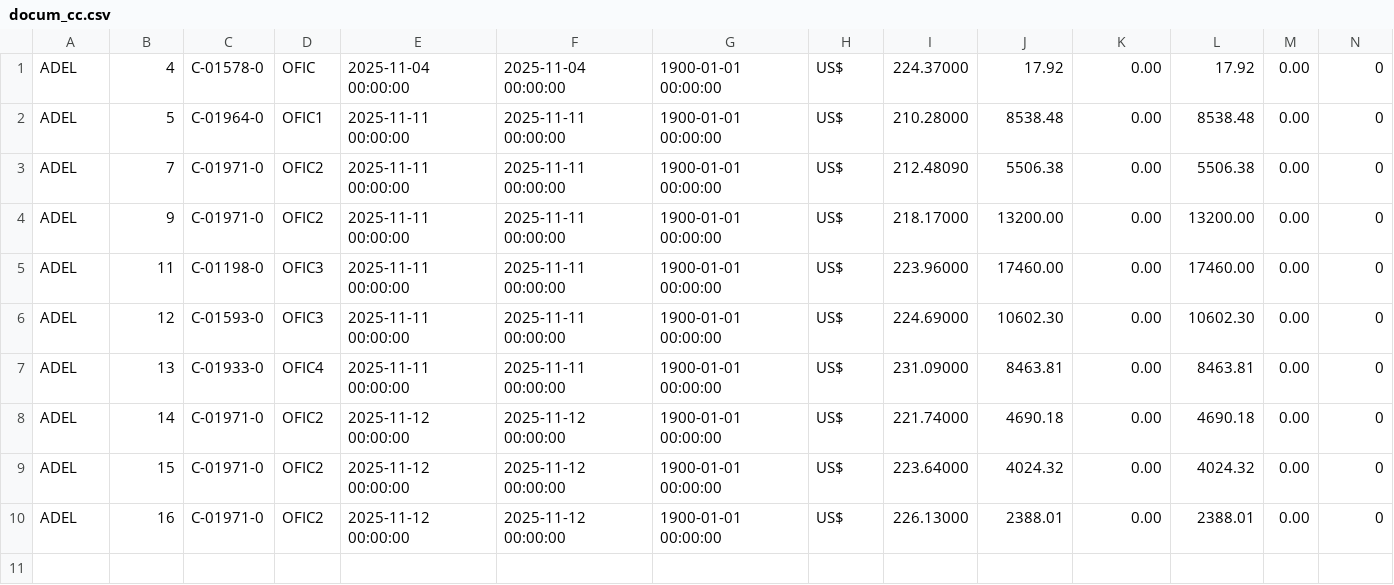
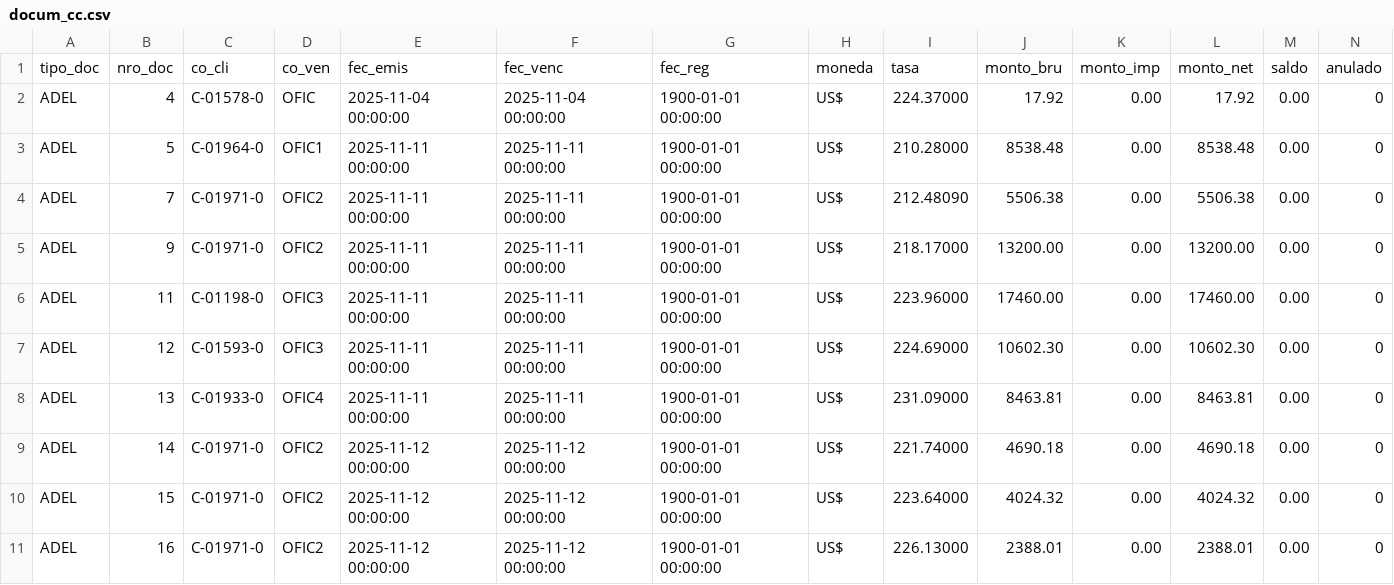
Before and after one commit to Sabores-Mns/odoo-19, a CSV file: migration/data/docum_cc.csv, drawn as a sheet; only a part is shown; rows hold the shown columns only; the diff names each change by its address in the sheet, - before the commit and + after, or states it on an @@ line.

```diff
--- a/migration/data/docum_cc.csv
+++ b/migration/data/docum_cc.csv
+row 1: tipo_doc | nro_doc | co_cli | co_ven | fec_emis | fec_venc | fec_reg | moneda | tasa | monto_bru | monto_imp | monto_net | saldo | anulado
```
Also changed, not shown: migration/data/art.csv, migration/data/clientes.csv, 20 other files.
